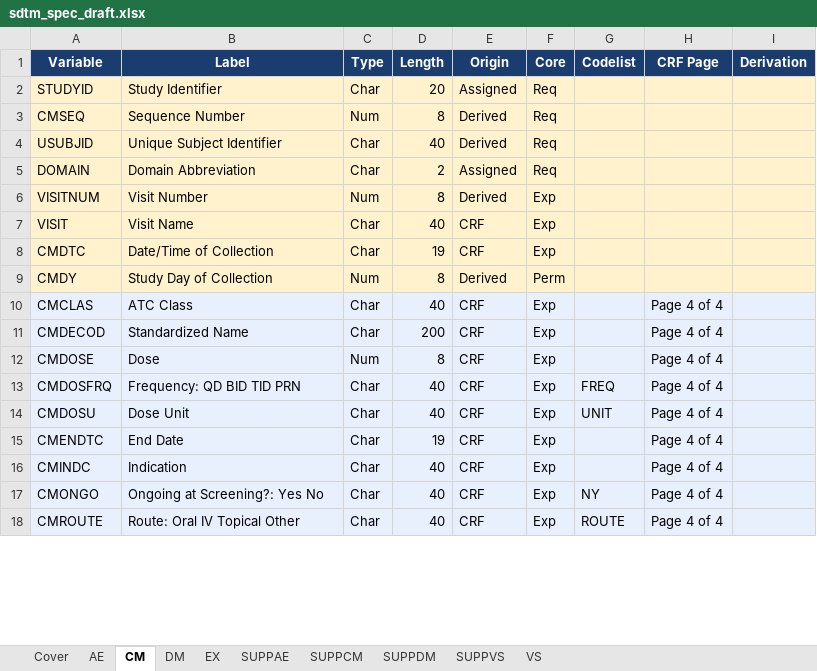
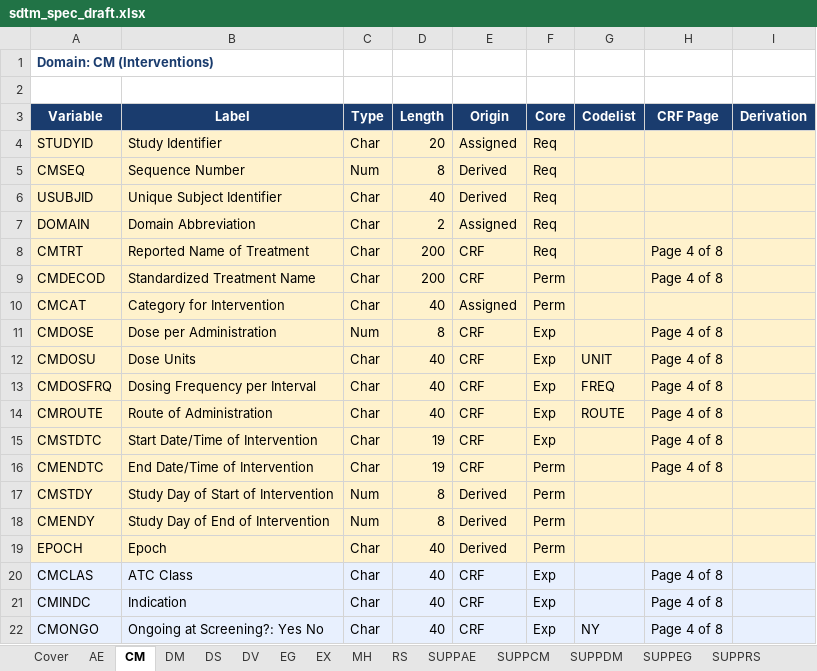
Before and after one commit to Manjothundal/SpecGen, an Excel workbook: sdtm_spec_draft.xlsx, sheet CM, drawn as a sheet; only a part is shown; values as stored, in another font and other column widths than the file's, no borders; removed rows and columns are numbered as before the commit, all else as after; the diff covers the shown part only; the diff names each change by its address in the sheet, - before the commit and + after, or states it on an @@ line.

Commit message:
Phase 5a/5b expanded: 18 SDTM domains (DV DS MH EG TU TR RS)

```diff
--- a/sdtm_spec_draft.xlsx (sheet CM)
+++ b/sdtm_spec_draft.xlsx (sheet CM)
+sheet tab: DS
+sheet tab: DV
+sheet tab: EG
+sheet tab: MH
+sheet tab: RS
+sheet tab: SUPPEG
+sheet tab: SUPPRS
+row 1: Domain: CM (Interventions)
+row 2: (empty)
-row 6: VISITNUM | Visit Number | Num | 8 | Derived | Exp
-row 7: VISIT | Visit Name | Char | 40 | CRF | Exp
-row 8: CMDTC | Date/Time of Collection | Char | 19 | CRF | Exp
-row 9: CMDY | Study Day of Collection | Num | 8 | Derived | Perm
-row 10: CMCLAS | ATC Class | Char | 40 | CRF | Exp |  | Page 4 of 4
+row 8: CMTRT | Reported Name of Treatment | Char | 200 | CRF | Req |  | Page 4 of 8
-A9:I9 fill: #E8F0FE
+A9:I9 fill: #FFF2CC
-B9 (Label): Standardized Name
+B9 (Label): Standardized Treatment Name
-F9 (Core): Exp
+F9 (Core): Perm
-H9 (CRF Page): Page 4 of 4
+H9 (CRF Page): Page 4 of 8
+row 10: CMCAT | Category for Intervention | Char | 40 | Assigned | Perm
-A11:I11 fill: #E8F0FE
+A11:I11 fill: #FFF2CC
-B11 (Label): Dose
+B11 (Label): Dose per Administration
-H11 (CRF Page): Page 4 of 4
+H11 (CRF Page): Page 4 of 8
+row 12: CMDOSU | Dose Units | Char | 40 | CRF | Exp | UNIT | Page 4 of 8
-A13:I14 fill: #E8F0FE
+A13:I14 fill: #FFF2CC
-B13 (Label): Frequency: QD BID TID PRN
+B13 (Label): Dosing Frequency per Interval
-H13:H14 (CRF Page): Page 4 of 4
+H13:H14 (CRF Page): Page 4 of 8
-A14 (Variable): CMDOSU
+A14 (Variable): CMROUTE
-B14 (Label): Dose Unit
+B14 (Label): Route of Administration
-G14 (Codelist): UNIT
+G14 (Codelist): ROUTE
+row 15: CMSTDTC | Start Date/Time of Intervention | Char | 19 | CRF | Exp |  | Page 4 of 8
-A16:I16 fill: #E8F0FE
+A16:I16 fill: #FFF2CC
-B16 (Label): End Date
+B16 (Label): End Date/Time of Intervention
-F16 (Core): Exp
+F16 (Core): Perm
-H16 (CRF Page): Page 4 of 4
+H16 (CRF Page): Page 4 of 8
+row 17: CMSTDY | Study Day of Start of Intervention | Num | 8 | Derived | Perm
+row 18: CMENDY | Study Day of End of Intervention | Num | 8 | Derived | Perm
+row 19: EPOCH | Epoch | Char | 40 | Derived | Perm
+row 20: CMCLAS | ATC Class | Char | 40 | CRF | Exp |  | Page 4 of 8
-H21:H22 (CRF Page): Page 4 of 4
+H21:H22 (CRF Page): Page 4 of 8
-row 18: CMROUTE | Route: Oral IV Topical Other | Char | 40 | CRF | Exp | ROUTE | Page 4 of 4
```
Also changed, not shown: 2 removed rows elsewhere in this sheet, sheet AE, sheet EX, sheet Cover, sheet VS, sheet DM, sheet SUPPAE, 3 more sheets, other sheet tabs, acrf_metadata.xlsx, 3 other files.
